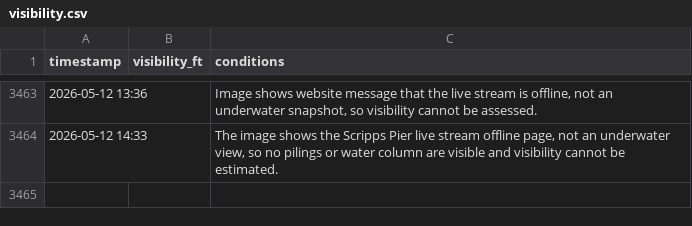
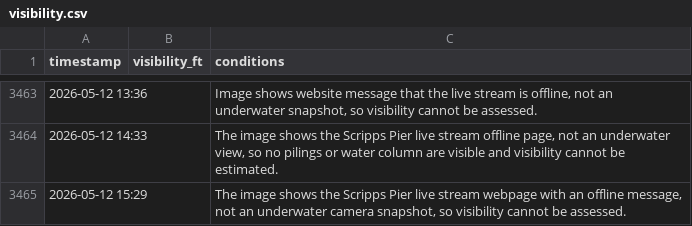
Before and after one commit to haraschax/underwaterviz, a CSV file: docs/visibility.csv, drawn as a sheet; only a part is shown, gaps mark what is left out.

```diff
--- a/docs/visibility.csv
+++ b/docs/visibility.csv
@@ -3464 +3464,2 @@ timestamp,visibility_ft,conditions
 2026-05-12 14:33,,"The image shows the Scripps Pier live stream offline page, not an underwater view, so no pilings or water column are visible and visibility cannot be estimated."
+2026-05-12 15:29,,"The image shows the Scripps Pier live stream webpage with an offline message, not an underwater camera snapshot, so visibility cannot be assessed."
```
Also changed, not shown: 2 other files.
